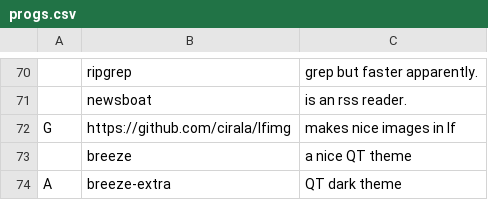
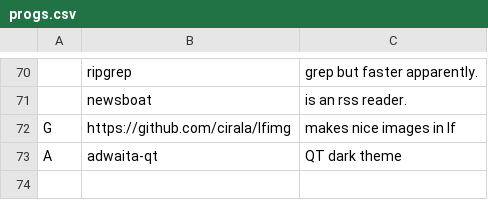
Before and after one commit to nonetrix/NARBS, a CSV file: progs.csv, drawn as a sheet; only a part is shown, gaps mark what is left out; removed rows and columns are numbered as before the commit, all else as after; the diff names each change by its address in the sheet, - before the commit and + after, or states it on an @@ line.

Commit message:
Update progs.csv

```diff
--- a/progs.csv
+++ b/progs.csv
-row 73:  | breeze | a nice QT theme
-B73: breeze-extra
+B73: adwaita-qt
```
